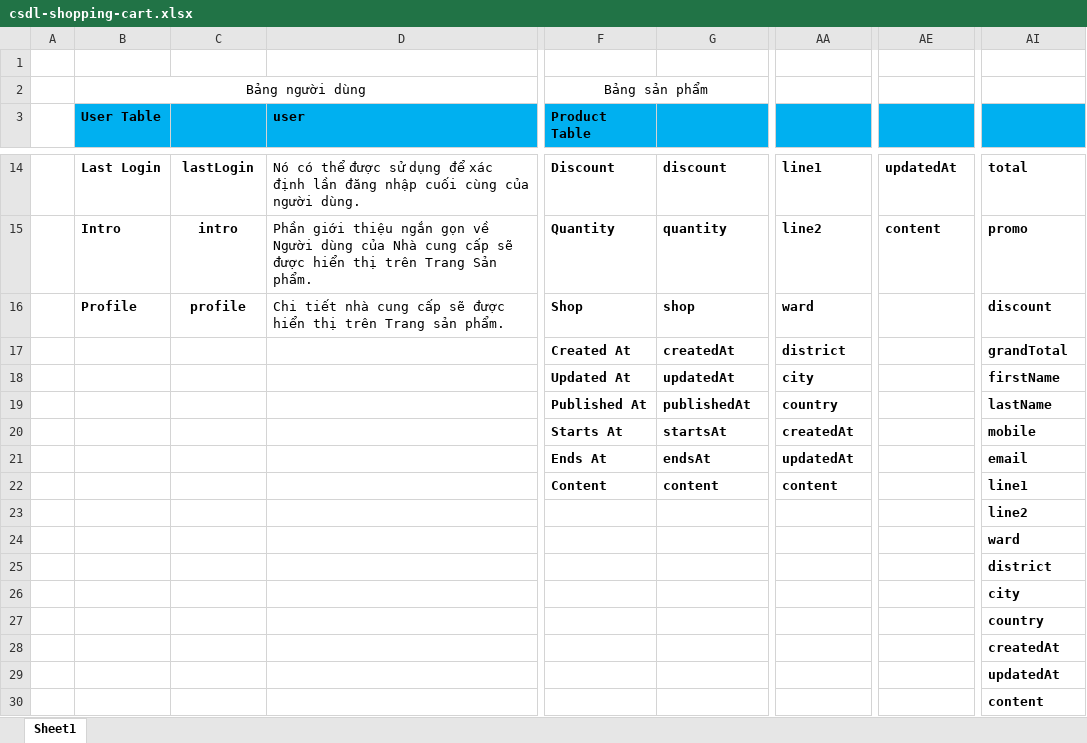
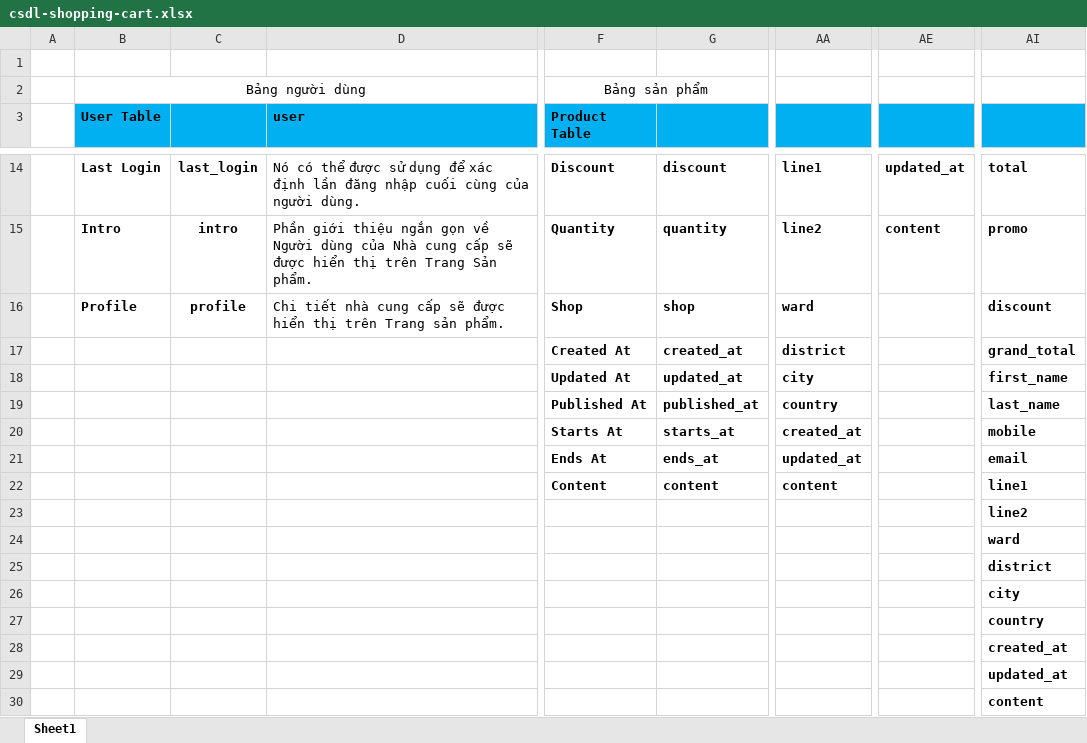
Before and after one commit to devchido/shopping-cart, an Excel workbook: csdl-shopping-cart.xlsx, sheet Sheet1, drawn as a sheet; only a part is shown, gaps mark what is left out; values as stored, in another font and other column widths than the file's, no borders; the diff covers the shown part only; the diff names each change by its address in the sheet, - before the commit and + after, or states it on an @@ line.

```diff
--- a/csdl-shopping-cart.xlsx (sheet Sheet1)
+++ b/csdl-shopping-cart.xlsx (sheet Sheet1)
-C14: lastLogin
+C14: last_login
-AE14: updatedAt
+AE14: updated_at
-G17: createdAt
+G17: created_at
-AI17: grandTotal
+AI17: grand_total
-G18: updatedAt
+G18: updated_at
-AI18: firstName
+AI18: first_name
-G19: publishedAt
+G19: published_at
-AI19: lastName
+AI19: last_name
-G20: startsAt
+G20: starts_at
-AA20: createdAt
+AA20: created_at
-G21: endsAt
+G21: ends_at
-AA21: updatedAt
+AA21: updated_at
-AI28: createdAt
+AI28: created_at
-AI29: updatedAt
+AI29: updated_at
```
Also changed, not shown: 32 edited cells elsewhere in this sheet, 24 other files.
